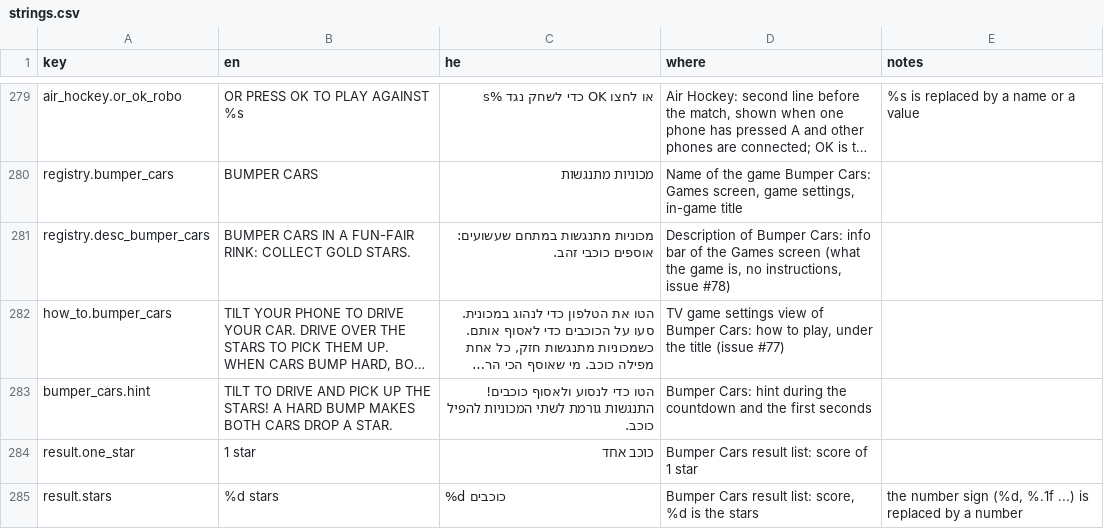
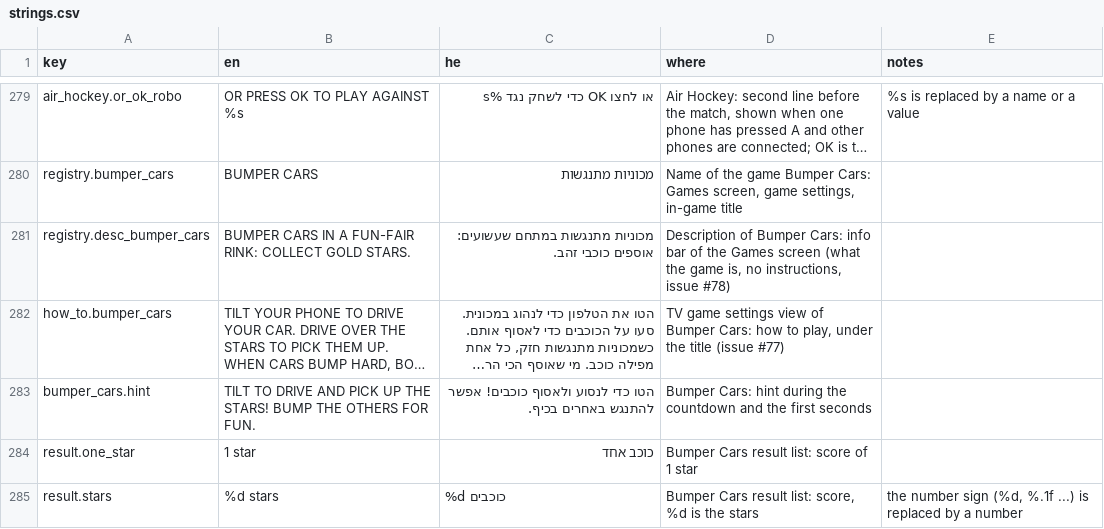
Before and after one commit to alonzo86/remote-play, a CSV file: assets/lang/strings.csv, drawn as a sheet; only a part is shown, gaps mark what is left out; long unchanged cells end in …; the diff names each change by its address in the sheet, - before the commit and + after, or states it on an @@ line.

```diff
--- a/assets/lang/strings.csv
+++ b/assets/lang/strings.csv
-B283 (en): …THE STARS! A HARD BUMP MAKES BOTH CARS DROP A STAR.
+B283 (en): …THE STARS! BUMP THE OTHERS FOR FUN.
-C283 (he): …ולאסוף כוכבים! התנגשות גורמת לשתי המכוניות להפיל כוכב.
+C283 (he): …ולאסוף כוכבים! אפשר להתנגש באחרים בכיף.
```
Also changed, not shown: 8 other files.
